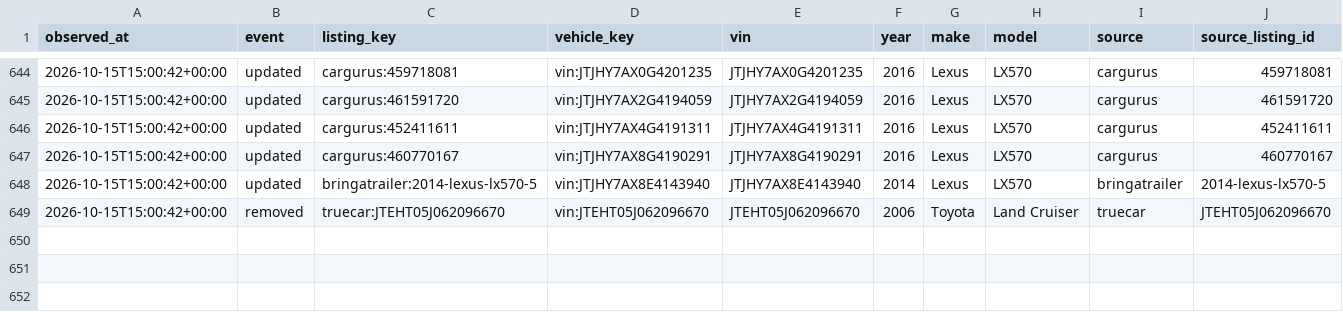
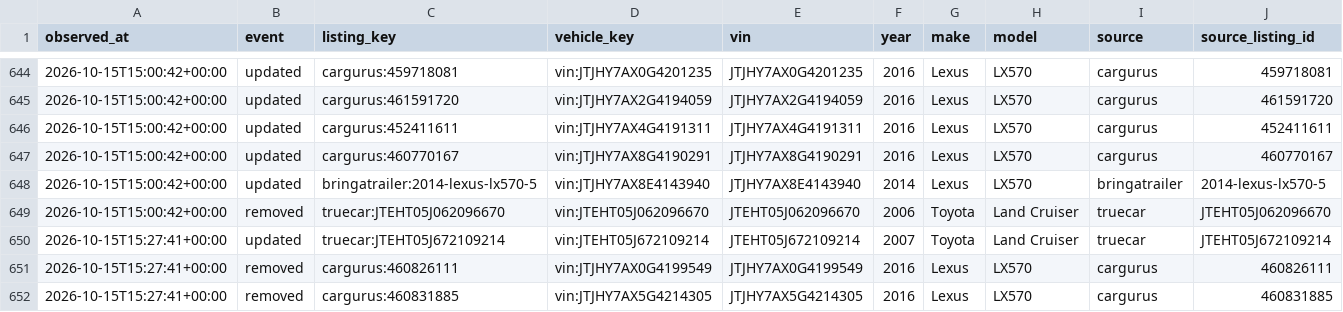
Before and after one commit to SHill1289/Cruiser-scout, a CSV file: data/listing_history.csv, drawn as a sheet; only a part is shown, gaps mark what is left out; rows hold the shown columns only; the diff names each change by its address in the sheet, - before the commit and + after, or states it on an @@ line.

```diff
--- a/data/listing_history.csv
+++ b/data/listing_history.csv
+row 650: 2026-10-15T15:27:41+00:00 | updated | truecar:JTEHT05J672109214 | vin:JTEHT05J672109214 | JTEHT05J672109214 | 2007 | Toyota | Land Cruiser | truecar | JTEHT05J672109214
+row 651: 2026-10-15T15:27:41+00:00 | removed | cargurus:460826111 | vin:JTJHY7AX0G4199549 | JTJHY7AX0G4199549 | 2016 | Lexus | LX570 | cargurus | 460826111
+row 652: 2026-10-15T15:27:41+00:00 | removed | cargurus:460831885 | vin:JTJHY7AX5G4214305 | JTJHY7AX5G4214305 | 2016 | Lexus | LX570 | cargurus | 460831885
```
Also changed, not shown: data/active_listings.csv, data/auction_salvage_listings.csv, 10 other files.
